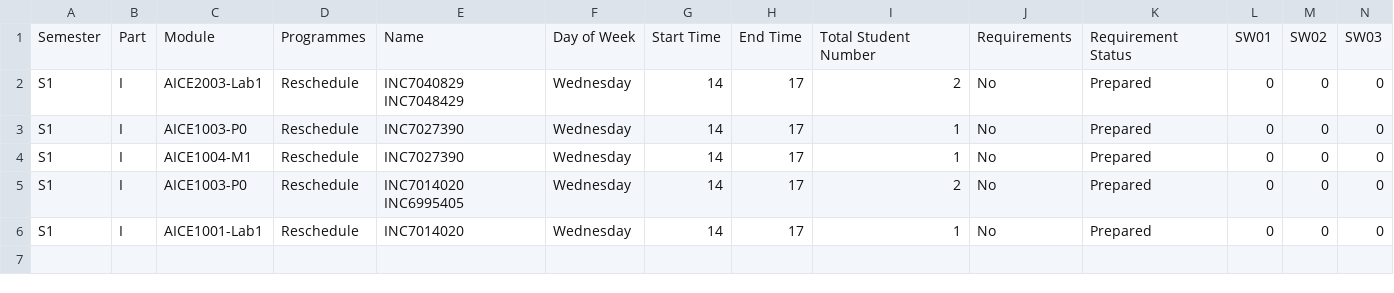
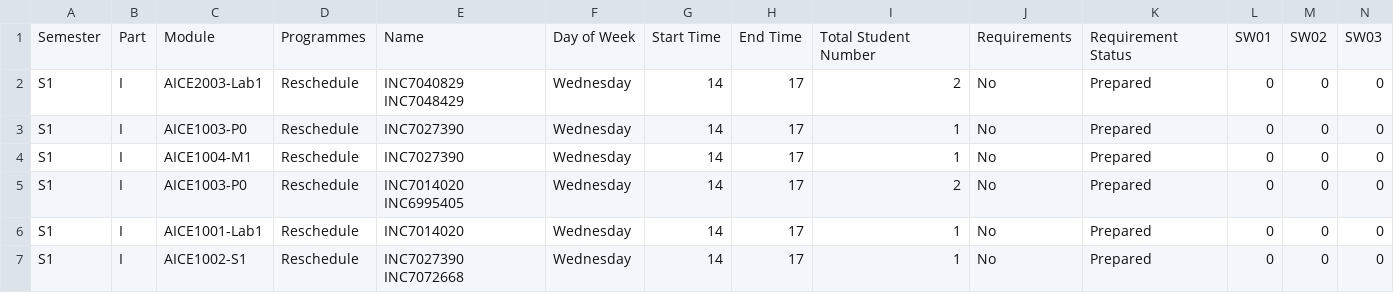
Before and after one commit to Jiawei-Lu/AICEtimetable, a CSV file: reschedule.csv, drawn as a sheet; only a part is shown; rows hold the shown columns only; the diff names each change by its address in the sheet, - before the commit and + after, or states it on an @@ line.

Commit message:
Update reschedule.csv

```diff
--- a/reschedule.csv
+++ b/reschedule.csv
+row 7: S1 | I | AICE1002-S1 | Reschedule | INC7027390 INC7072668 | Wednesday | 14 | 17 | 1 | No | Prepared | 0 | 0 | 0
```
